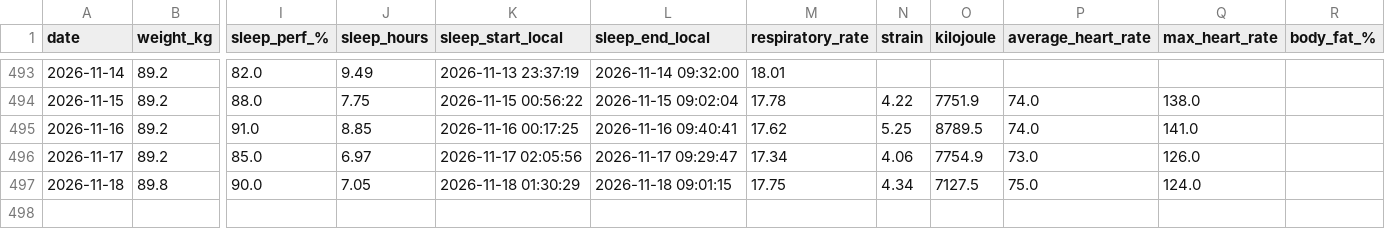
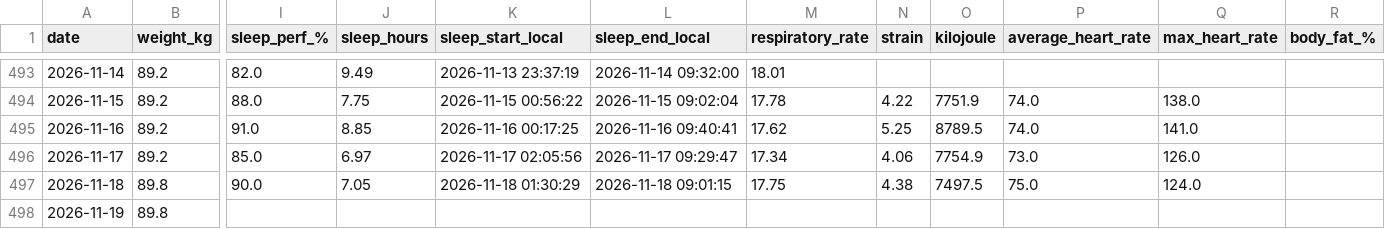
Before and after one commit to 4nd7ey-lab/whoop-public, a CSV file: daily_summary.csv, drawn as a sheet; only a part is shown, gaps mark what is left out; rows hold the shown columns only; the diff names each change by its address in the sheet, - before the commit and + after, or states it on an @@ line.

Commit message:
mirror: update from Sheets

```diff
--- a/daily_summary.csv
+++ b/daily_summary.csv
-N497 (strain): 4.34
+N497 (strain): 4.38
-O497 (kilojoule): 7127.5
+O497 (kilojoule): 7497.5
+row 498: 2026-11-19 | 89.8
```
